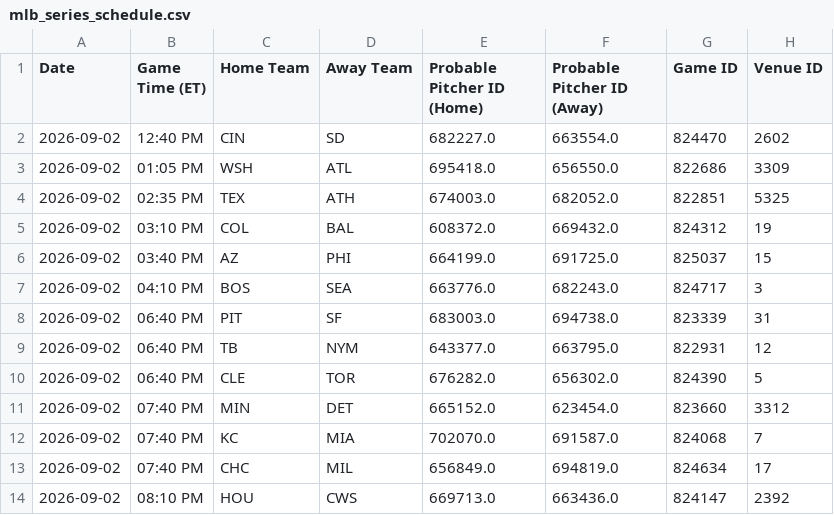
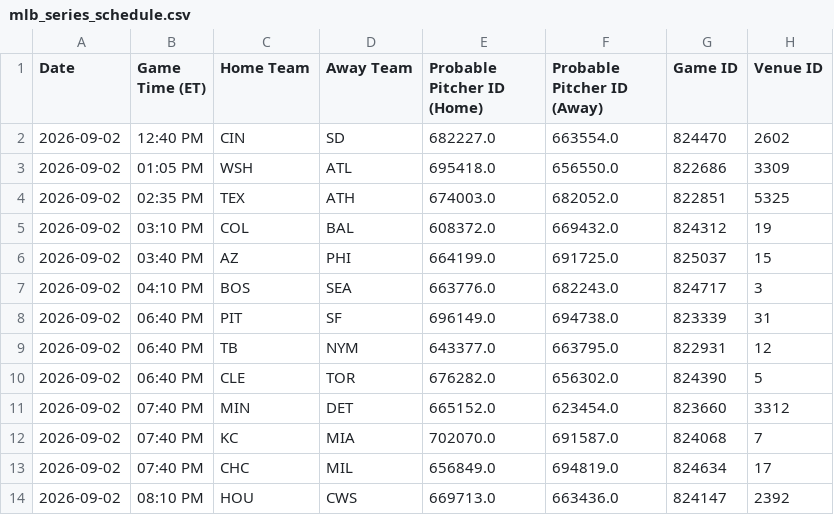
Before and after one commit to prsm-labs/going-yard, a CSV file: public/data/mlb_series_schedule.csv, drawn as a sheet; only a part is shown; the diff names each change by its address in the sheet, - before the commit and + after, or states it on an @@ line.

```diff
--- a/public/data/mlb_series_schedule.csv
+++ b/public/data/mlb_series_schedule.csv
-E8 (Probable Pitcher ID (Home)): 683003.0
+E8 (Probable Pitcher ID (Home)): 696149.0
```
Also changed, not shown: public/data/daily_summary.csv, public/data/mlb_schedule.csv, 11 other files.
